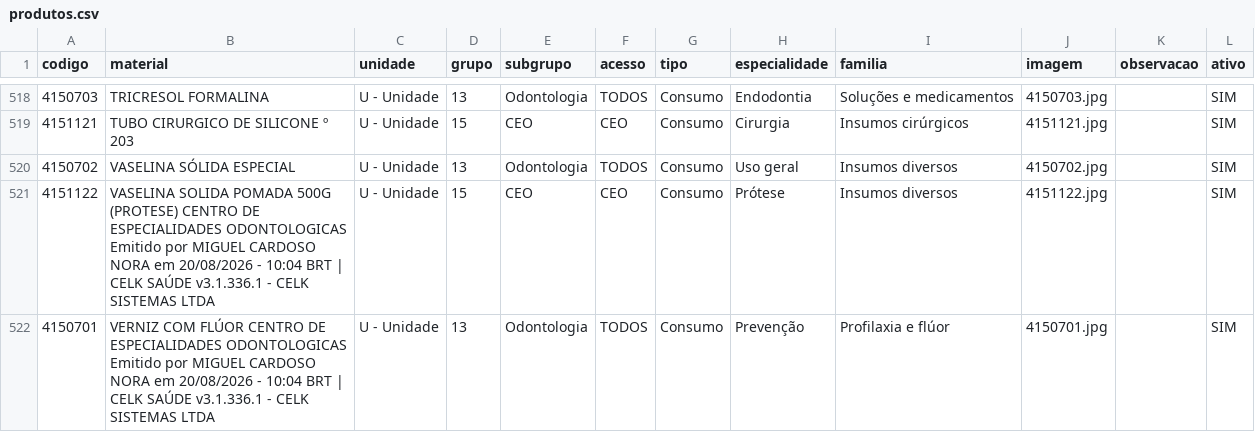
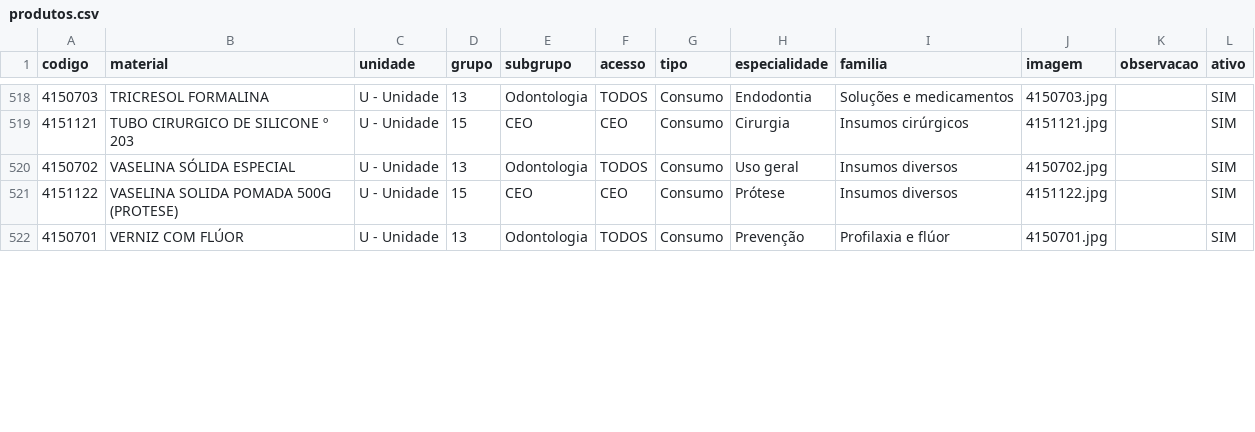
Before and after one commit to csmonteserrat/guiailustrado, a CSV file: produtos.csv, drawn as a sheet; only a part is shown, gaps mark what is left out; the diff covers the shown part only.

Commit message:
Editor: atualiza produtos.csv (11 itens)

```diff
--- a/produtos.csv
+++ b/produtos.csv
@@ -520,3 +520,3 @@
 4150702,VASELINA SÓLIDA ESPECIAL,U - Unidade,13,Odontologia,TODOS,Consumo,Uso geral,Insumos diversos,4150702.jpg,,SIM
-4151122,VASELINA SOLIDA POMADA 500G (PROTESE) CENTRO DE ESPECIALIDADES ODONTOLOGICAS Emitido por MIGUEL CARDOSO NORA em 20/08/2026 - 10:04 BRT | CELK SAÚDE v3.1.336.1 - CELK SISTEMAS LTDA,U - Unidade,15,CEO,CEO,Consumo,Prótese,Insumos diversos,4151122.jpg,,SIM
-4150701,VERNIZ COM FLÚOR CENTRO DE ESPECIALIDADES ODONTOLOGICAS Emitido por MIGUEL CARDOSO NORA em 20/08/2026 - 10:04 BRT | CELK SAÚDE v3.1.336.1 - CELK SISTEMAS LTDA,U - Unidade,13,Odontologia,TODOS,Consumo,Prevenção,Profilaxia e flúor,4150701.jpg,,SIM
+4151122,VASELINA SOLIDA POMADA 500G (PROTESE),U - Unidade,15,CEO,CEO,Consumo,Prótese,Insumos diversos,4151122.jpg,,SIM
+4150701,VERNIZ COM FLÚOR,U - Unidade,13,Odontologia,TODOS,Consumo,Prevenção,Profilaxia e flúor,4150701.jpg,,SIM
```
Also changed, not shown: 9 edited cells elsewhere in this file.
